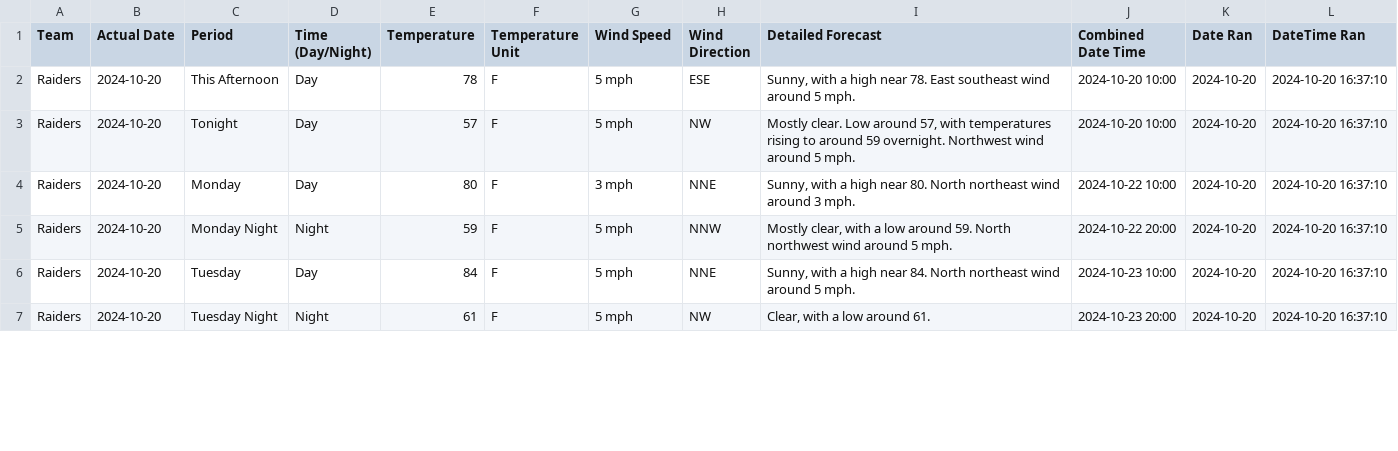
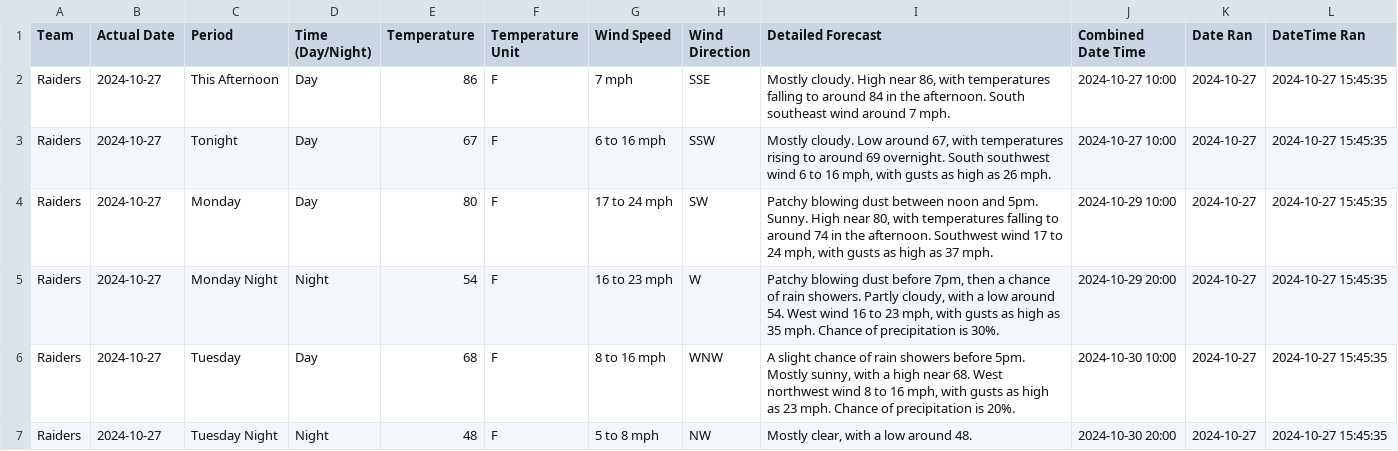
Before and after one commit to liles-eric/nfl-analysis, a CSV file: data/weather/allegiant-stadium-forecast.csv, drawn as a sheet; only a part is shown; the diff covers the shown part only.

```diff
--- a/data/weather/allegiant-stadium-forecast.csv
+++ b/data/weather/allegiant-stadium-forecast.csv
@@ -1,7 +1,7 @@
 Team,Actual Date,Period,Time (Day/Night),Temperature,Temperature Unit,Wind Speed,Wind Direction,Detailed Forecast,Combined Date Time,Date Ran,DateTime Ran
-Raiders,2024-10-20,This Afternoon,Day,78,F,5 mph,ESE,"Sunny, with a high near 78. East southeast wind around 5 mph.",2024-10-20 10:00,2024-10-20,2024-10-20 16:37:10
-Raiders,2024-10-20,Tonight,Day,57,F,5 mph,NW,"Mostly clear. Low around 57, with temperatures rising to around 59 overnight. Northwest wind around 5 mph.",2024-10-20 10:00,2024-10-20,2024-10-20 16:37:10
-Raiders,2024-10-20,Monday,Day,80,F,3 mph,NNE,"Sunny, with a high near 80. North northeast wind around 3 mph.",2024-10-22 10:00,2024-10-20,2024-10-20 16:37:10
-Raiders,2024-10-20,Monday Night,Night,59,F,5 mph,NNW,"Mostly clear, with a low around 59. North northwest wind around 5 mph.",2024-10-22 20:00,2024-10-20,2024-10-20 16:37:10
-Raiders,2024-10-20,Tuesday,Day,84,F,5 mph,NNE,"Sunny, with a high near 84. North northeast wind around 5 mph.",2024-10-23 10:00,2024-10-20,2024-10-20 16:37:10
-Raiders,2024-10-20,Tuesday Night,Night,61,F,5 mph,NW,"Clear, with a low around 61.",2024-10-23 20:00,2024-10-20,2024-10-20 16:37:10
+Raiders,2024-10-27,This Afternoon,Day,86,F,7 mph,SSE,"Mostly cloudy. High near 86, with temperatures falling to around 84 in the afternoon. South southeast wind around 7 mph.",2024-10-27 10:00,2024-10-27,2024-10-27 15:45:35
+Raiders,2024-10-27,Tonight,Day,67,F,6 to 16 mph,SSW,"Mostly cloudy. Low around 67, with temperatures rising to around 69 overnight. South southwest wind 6 to 16 mph, with gusts as high as 26 mph.",2024-10-27 10:00,2024-10-27,2024-10-27 15:45:35
+Raiders,2024-10-27,Monday,Day,80,F,17 to 24 mph,SW,"Patchy blowing dust between noon and 5pm. Sunny. High near 80, with temperatures falling to around 74 in the afternoon. Southwest wind 17 to 24 mph, with gusts as high as 37 mph.",2024-10-29 10:00,2024-10-27,2024-10-27 15:45:35
+Raiders,2024-10-27,Monday Night,Night,54,F,16 to 23 mph,W,"Patchy blowing dust before 7pm, then a chance of rain showers. Partly cloudy, with a low around 54. West wind 16 to 23 mph, with gusts as high as 35 mph. Chance of precipitation is 30%.",2024-10-29 20:00,2024-10-27,2024-10-27 15:45:35
+Raiders,2024-10-27,Tuesday,Day,68,F,8 to 16 mph,WNW,"A slight chance of rain showers before 5pm. Mostly sunny, with a high near 68. West northwest wind 8 to 16 mph, with gusts as high as 23 mph. Chance of precipitation is 20%.",2024-10-30 10:00,2024-10-27,2024-10-27 15:45:35
+Raiders,2024-10-27,Tuesday Night,Night,48,F,5 to 8 mph,NW,"Mostly clear, with a low around 48.",2024-10-30 20:00,2024-10-27,2024-10-27 15:45:35
```
Also changed, not shown: 62 edited cells elsewhere in this file, data/weather/at&t-stadium-forecast.csv, data/weather/levi's-stadium-forecast.csv, 31 other files.
